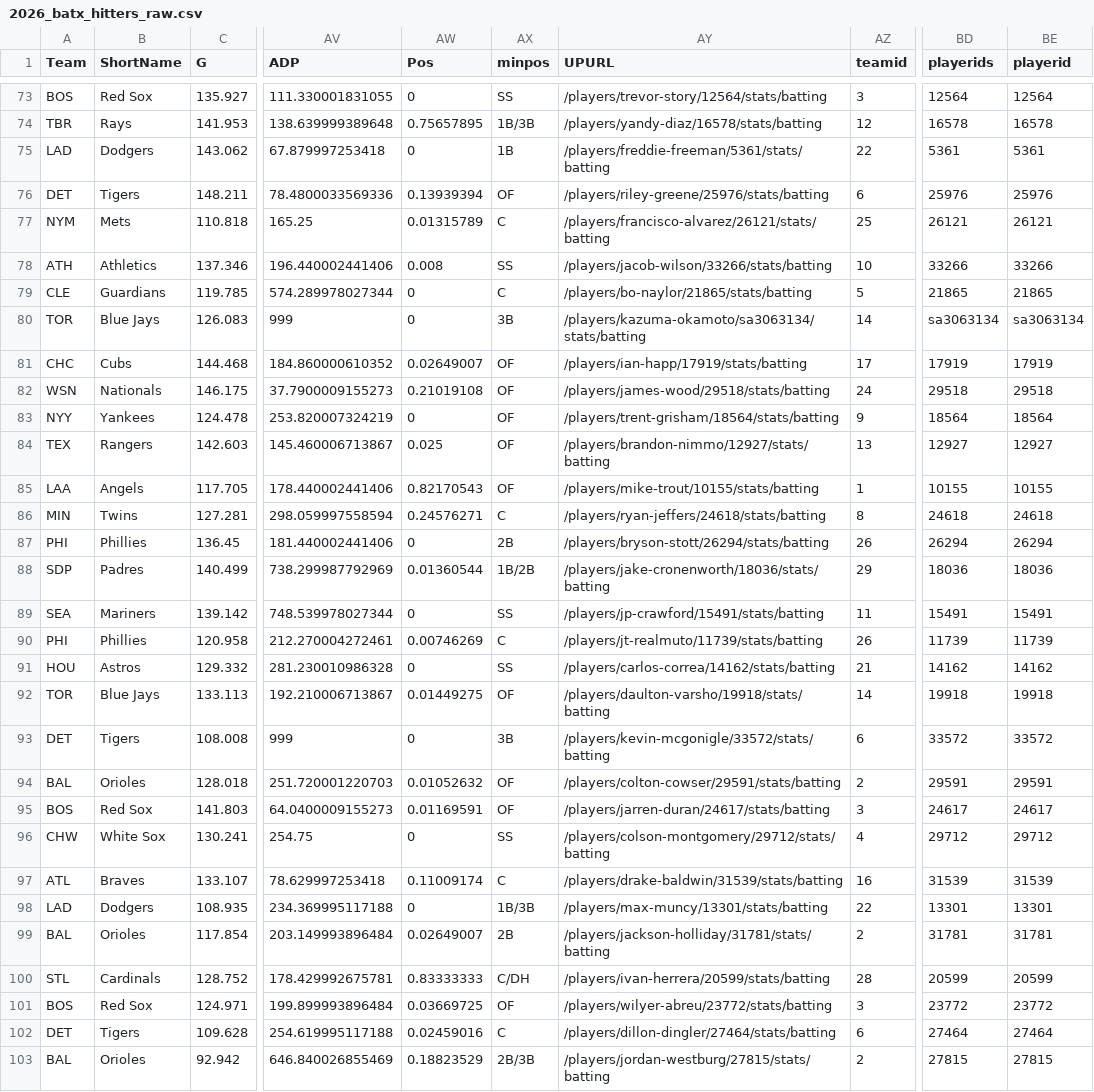
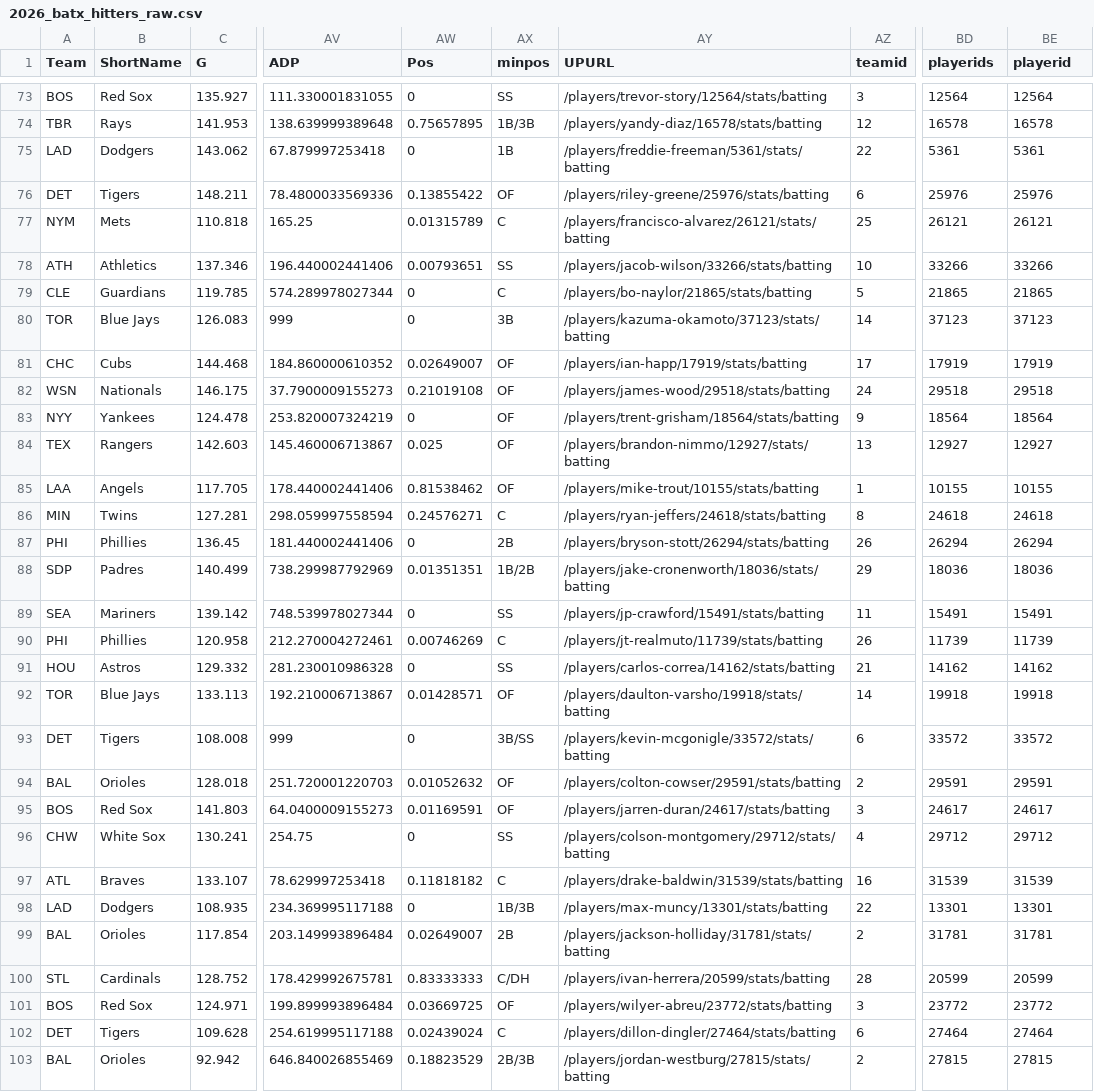
Before and after one commit to collinmyshot/fantasy-baseball-projection-updater-pipeline, a CSV file: data/raw/2026_batx_hitters_raw.csv, drawn as a sheet; only a part is shown, gaps mark what is left out; the diff covers the shown part only; the diff names each change by its address in the sheet, - before the commit and + after, or states it on an @@ line.

```diff
--- a/data/raw/2026_batx_hitters_raw.csv
+++ b/data/raw/2026_batx_hitters_raw.csv
-AW76 (Pos): 0.13939394
+AW76 (Pos): 0.13855422
-AW78 (Pos): 0.008
+AW78 (Pos): 0.00793651
-AY80 (UPURL): /players/kazuma-okamoto/sa3063134/stats/batting
+AY80 (UPURL): /players/kazuma-okamoto/37123/stats/batting
-BD80 (playerids): sa3063134
+BD80 (playerids): 37123
-BE80 (playerid): sa3063134
+BE80 (playerid): 37123
-AW85 (Pos): 0.82170543
+AW85 (Pos): 0.81538462
-AW88 (Pos): 0.01360544
+AW88 (Pos): 0.01351351
-AW92 (Pos): 0.01449275
+AW92 (Pos): 0.01428571
-AX93 (minpos): 3B
+AX93 (minpos): 3B/SS
-AW97 (Pos): 0.11009174
+AW97 (Pos): 0.11818182
-AW102 (Pos): 0.02459016
+AW102 (Pos): 0.02439024
```
Also changed, not shown: 124 edited cells elsewhere in this file, data/processed/2026_adp_projection_unmatched.csv, data/processed/2026_adp_unmatched.csv, 25 other files.
